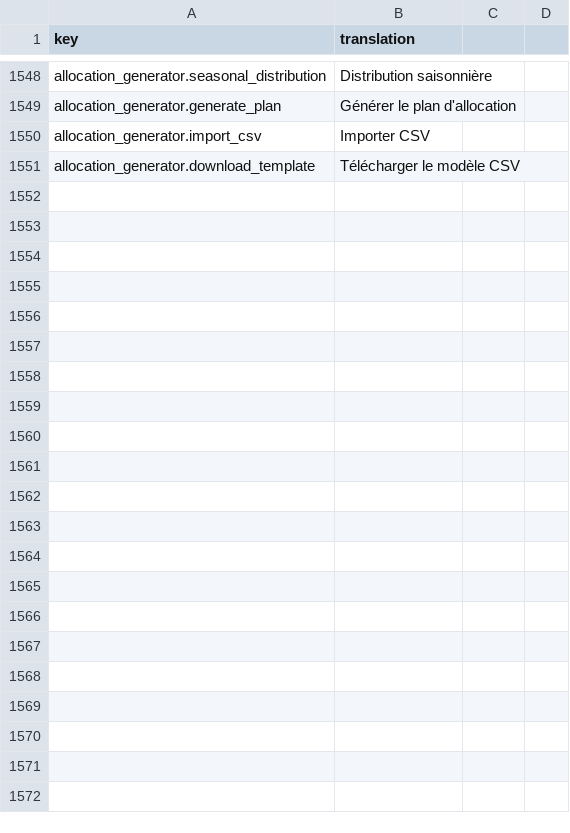
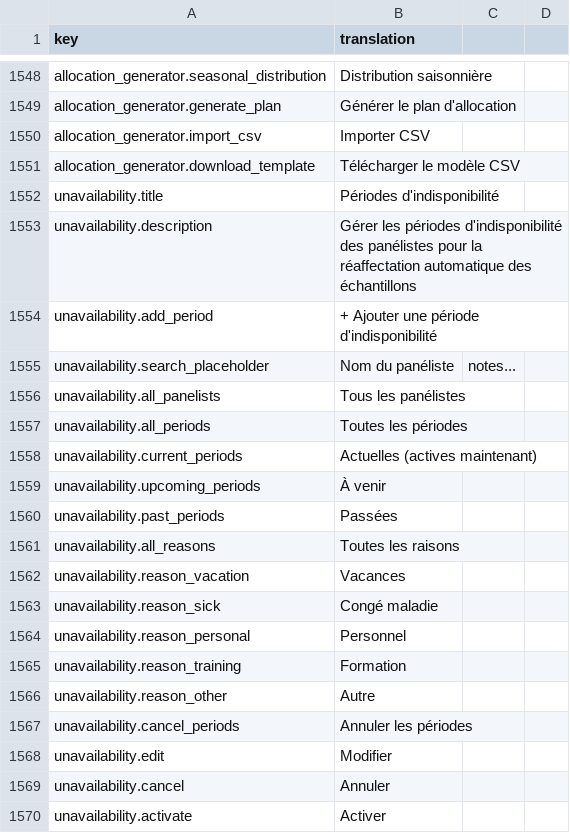
Before and after one commit to IgnacioFernandezSoriano/ONEMS, a CSV file: public/locales/fr.csv, drawn as a sheet; only a part is shown, gaps mark what is left out; the diff covers the shown part only.

Commit message:
Add French translations for PanelistUnavailability component

```diff
--- a/public/locales/fr.csv
+++ b/public/locales/fr.csv
@@ -1551 +1551,20 @@ allocation_generator.import_csv,Importer CSV
 allocation_generator.download_template,Télécharger le modèle CSV
+unavailability.title,Périodes d'indisponibilité
+unavailability.description,Gérer les périodes d'indisponibilité des panélistes pour la réaffectation automatique des échantillons
+unavailability.add_period,+ Ajouter une période d'indisponibilité
+unavailability.search_placeholder,Nom du panéliste, notes...
+unavailability.all_panelists,Tous les panélistes
+unavailability.all_periods,Toutes les périodes
+unavailability.current_periods,Actuelles (actives maintenant)
+unavailability.upcoming_periods,À venir
+unavailability.past_periods,Passées
+unavailability.all_reasons,Toutes les raisons
+unavailability.reason_vacation,Vacances
+unavailability.reason_sick,Congé maladie
+unavailability.reason_personal,Personnel
+unavailability.reason_training,Formation
+unavailability.reason_other,Autre
+unavailability.cancel_periods,Annuler les périodes
+unavailability.edit,Modifier
+unavailability.cancel,Annuler
+unavailability.activate,Activer
```
Also changed, not shown: 22 added rows elsewhere in this file, 1 other file.
